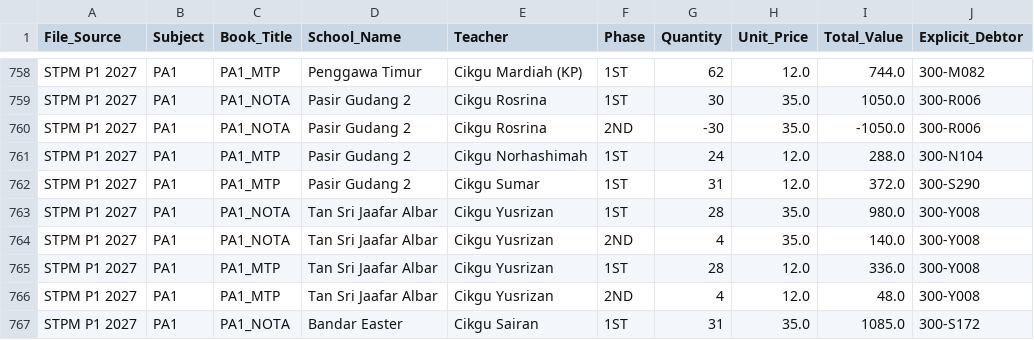
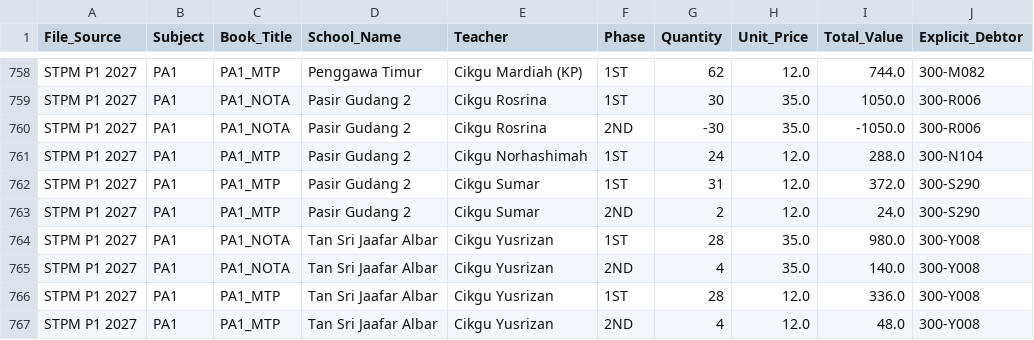
Before and after one commit to myscholar2298-coder/Logistic-Matrix, a CSV file: sales_transactions.csv, drawn as a sheet; only a part is shown, gaps mark what is left out; the shorter side is filled out with more unchanged rows; the diff names each change by its address in the sheet, - before the commit and + after, or states it on an @@ line.

Commit message:
BI data sync 2026-09-15 13:00:31

```diff
--- a/sales_transactions.csv
+++ b/sales_transactions.csv
+row 763: STPM P1 2027 | PA1 | PA1_MTP | Pasir Gudang 2 | Cikgu Sumar | 2ND | 2 | 12.0 | 24.0 | 300-S290
```
Also changed, not shown: outstanding_summary.csv, stock_summary.csv.
